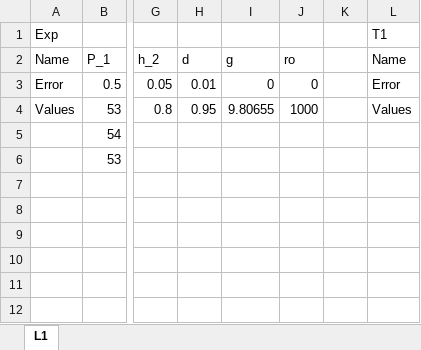
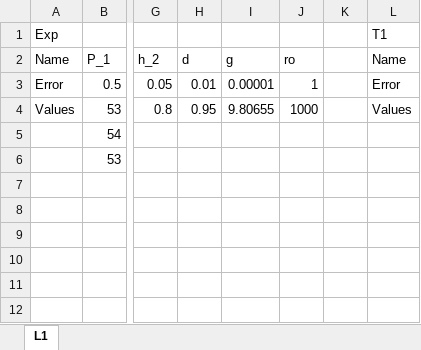
Before and after one commit to AndryDeveloper/mipt_edu, an Excel workbook: 2sem/labs/2.5.1/process/data_normal.xlsx, sheet L1, drawn as a sheet; only a part is shown, gaps mark what is left out; values as stored, in another font and other column widths than the file's, no borders; the diff names each change by its address in the sheet, - before the commit and + after, or states it on an @@ line.

```diff
--- a/2sem/labs/2.5.1/process/data_normal.xlsx (sheet L1)
+++ b/2sem/labs/2.5.1/process/data_normal.xlsx (sheet L1)
-I3 (g): 0
+I3 (g): 0.00001
-J3 (ro): 0
+J3 (ro): 1
```
Also changed, not shown: 12 other files.
